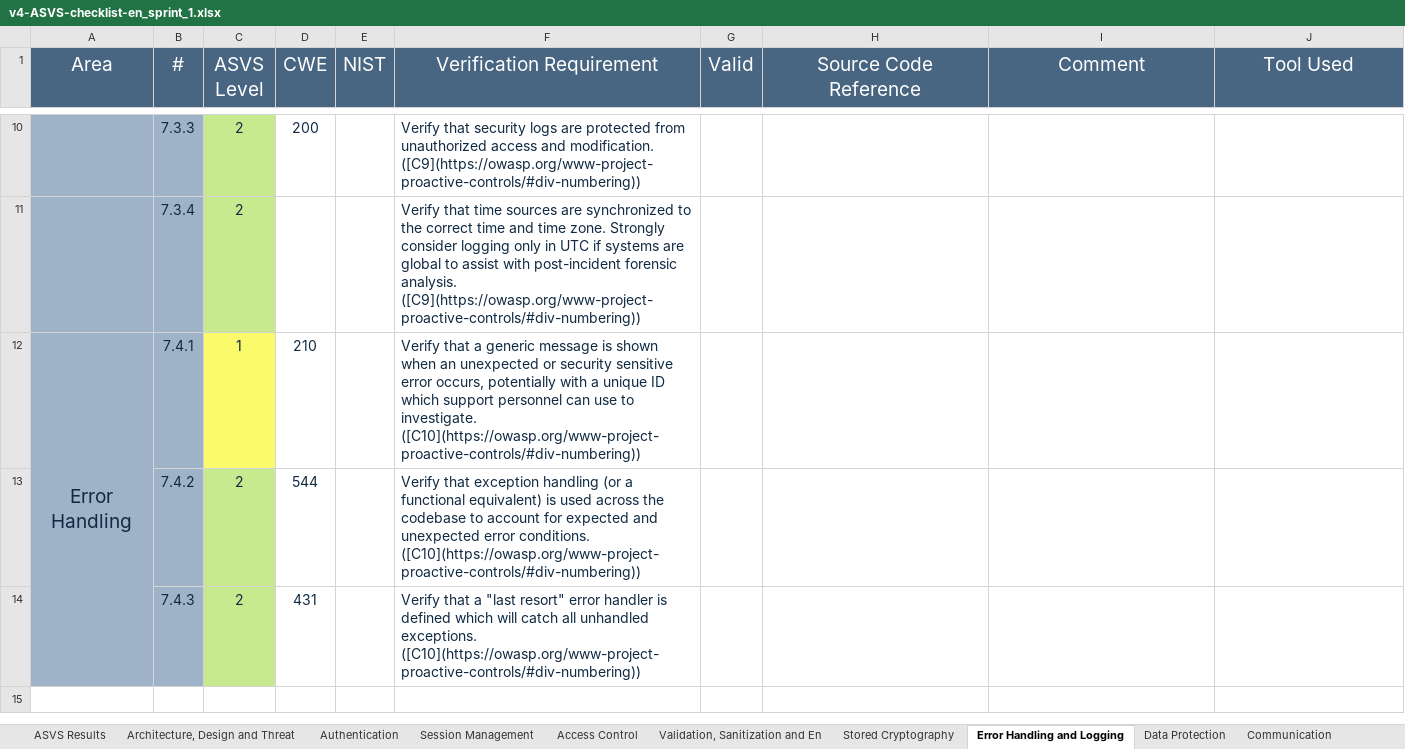
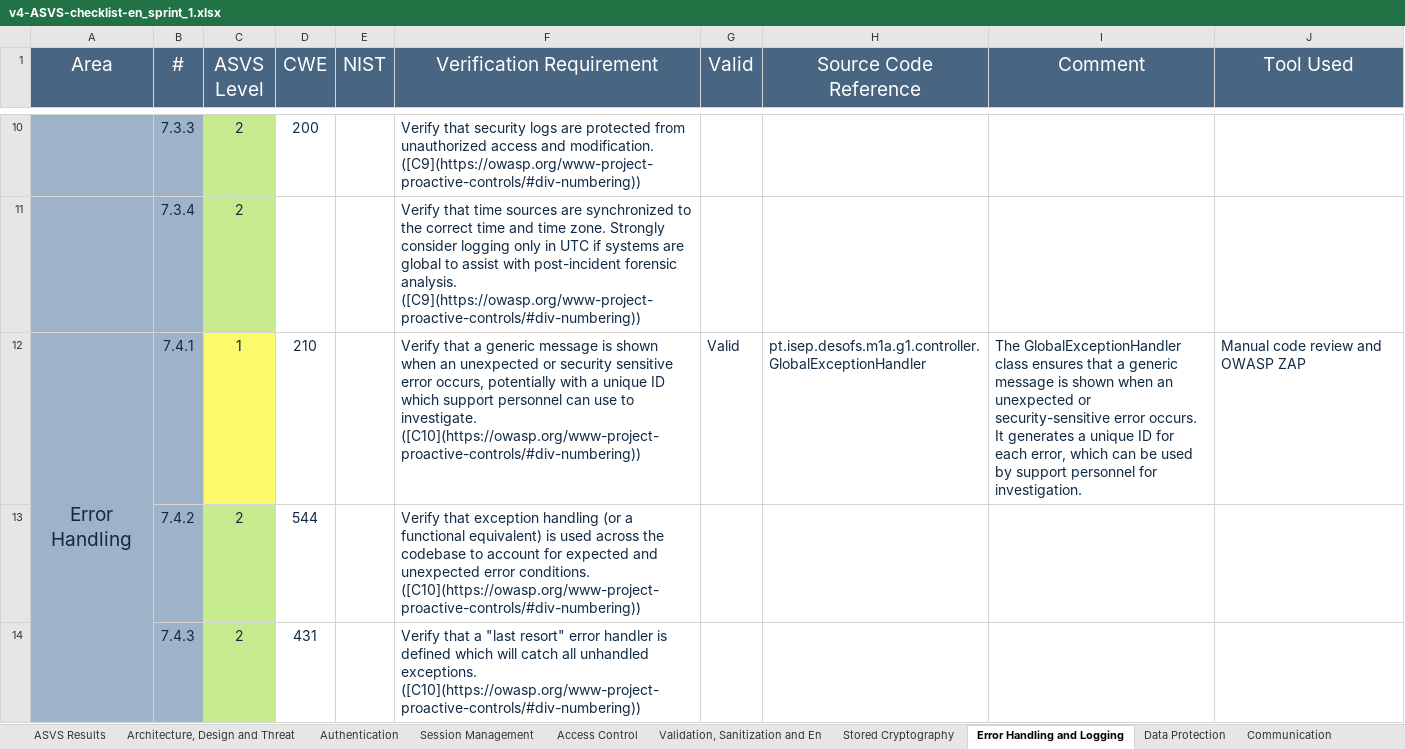
Before and after one commit to pedrofern/desofs2024_M1A_1, an Excel workbook: Deliverables/Documentation/P2/v4-ASVS-checklist-en_sprint_1.xlsx, sheet Error Handling and Logging, drawn as a sheet; only a part is shown, gaps mark what is left out; values as stored, in another font and other column widths than the file's, no borders; the diff names each change by its address in the sheet, - before the commit and + after, or states it on an @@ line.

```diff
--- a/Deliverables/Documentation/P2/v4-ASVS-checklist-en_sprint_1.xlsx (sheet Error Handling and Logging)
+++ b/Deliverables/Documentation/P2/v4-ASVS-checklist-en_sprint_1.xlsx (sheet Error Handling and Logging)
-G12 (Valid): (empty)
+G12 (Valid): Valid
-H12 (Source Code Reference): (empty)
+H12 (Source Code Reference): pt.isep.desofs.m1a.g1.controller.GlobalExceptionHandler
-I12 (Comment): (empty)
+I12 (Comment): The GlobalExceptionHandler class ensures that a generic message is shown when an unexpected or security-sensitive error occurs. It generates a unique ID for each error, which can be used by support personnel for investigation.
-J12 (Tool Used): (empty)
+J12 (Tool Used): Manual code review and OWASP ZAP
```
Also changed, not shown: sheet Validation, Sanitization and En, sheet ASVS Results, charts or pictures.
